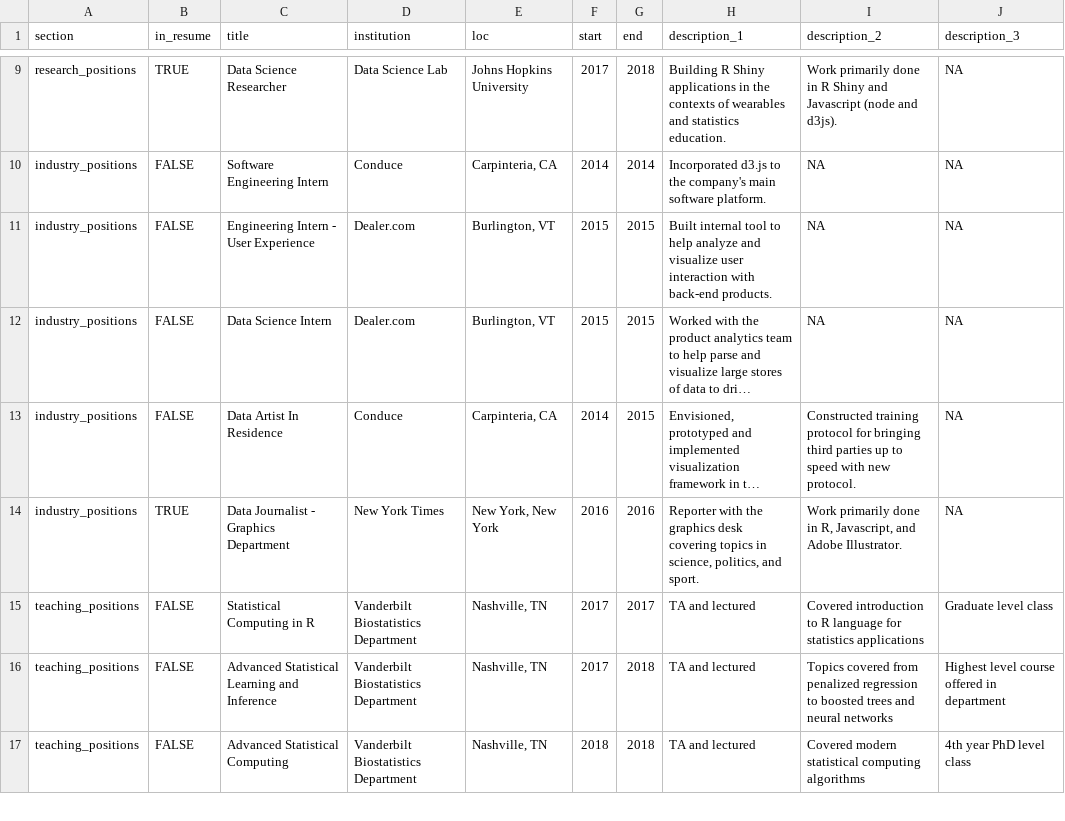
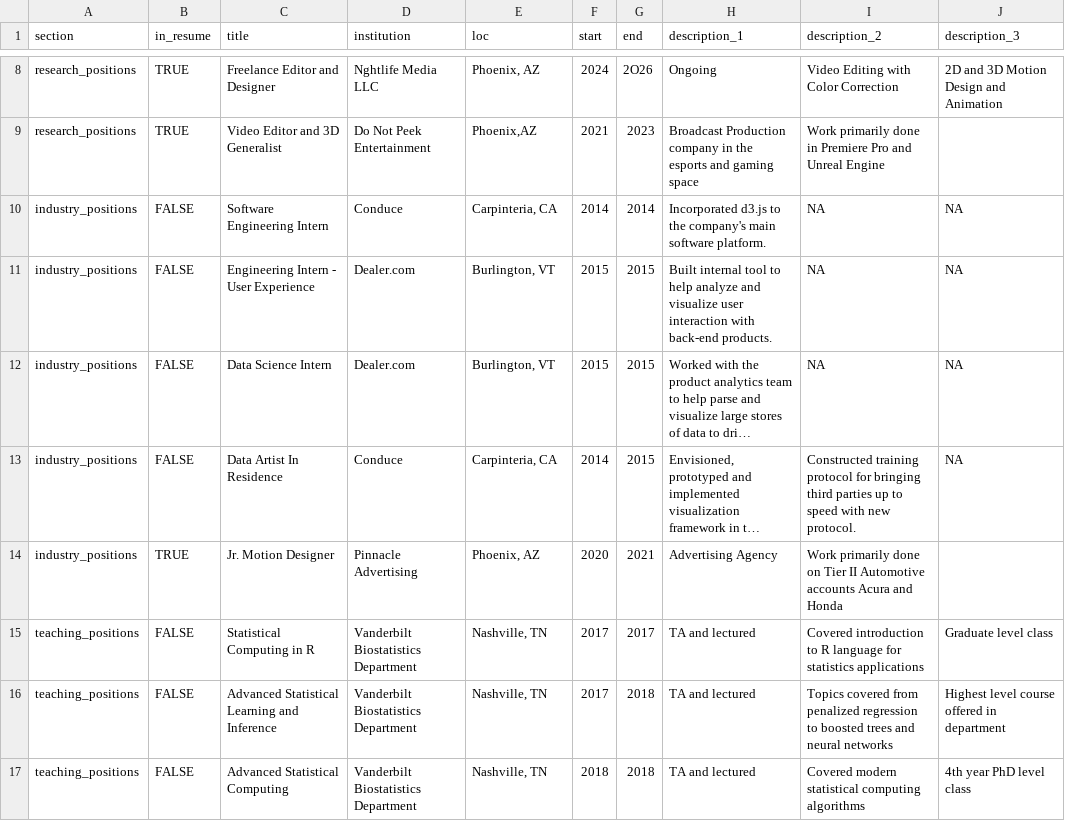
Before and after one commit to aarella9/CV-Project, a CSV file: positions.csv, drawn as a sheet; only a part is shown, gaps mark what is left out; long unchanged cells end in …; removed rows and columns are numbered as before the commit, all else as after; the diff covers the shown part only; the diff names each change by its address in the sheet, - before the commit and + after, or states it on an @@ line.

Commit message:
update to my own positions positions.csv

```diff
--- a/positions.csv
+++ b/positions.csv
-row 9: research_positions | TRUE | Data Science Researcher | Data Science Lab | Johns Hopkins University | 2017 | 2018 | Building R Shiny applications in the contexts of wearables and statistics education. | Work primarily done in R Shiny and Javascript (node and d3js). | NA
+row 8: research_positions | TRUE | Freelance Editor and Designer | Nghtlife Media LLC | Phoenix, AZ | 2024 | 2O26 | Ongoing | Video Editing with Color Correction | 2D and 3D Motion Design and Animation
+row 9: research_positions | TRUE | Video Editor and 3D Generalist | Do Not Peek Entertainment | Phoenix,AZ | 2021 | 2023 | Broadcast Production company in the esports and gaming space | Work primarily done in Premiere Pro and Unreal Engine
-row 14: industry_positions | TRUE | Data Journalist - Graphics Department | New York Times | New York, New York | 2016 | 2016 | Reporter with the graphics desk covering topics in science, politics, and sport. | Work primarily done in R, Javascript, and Adobe Illustrator. | NA
+row 14: industry_positions | TRUE | Jr. Motion Designer | Pinnacle Advertising | Phoenix, AZ | 2020 | 2021 | Advertising Agency | Work primarily done on Tier II Automotive accounts Acura and Honda
```
Also changed, not shown: 3 added rows, 4 removed rows and 9 edited cells elsewhere in this file.
